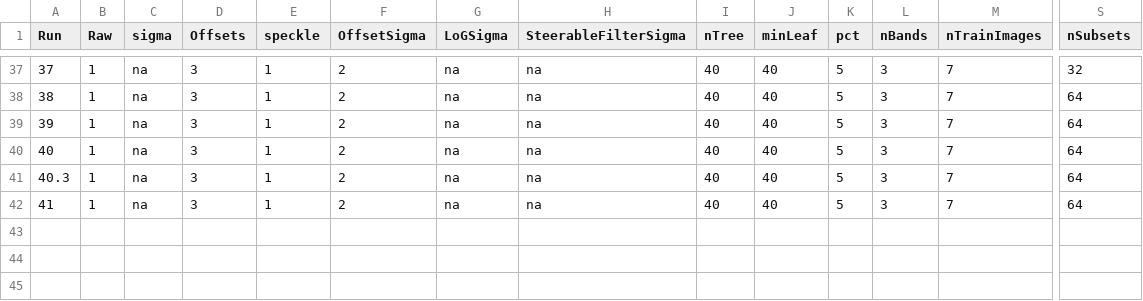
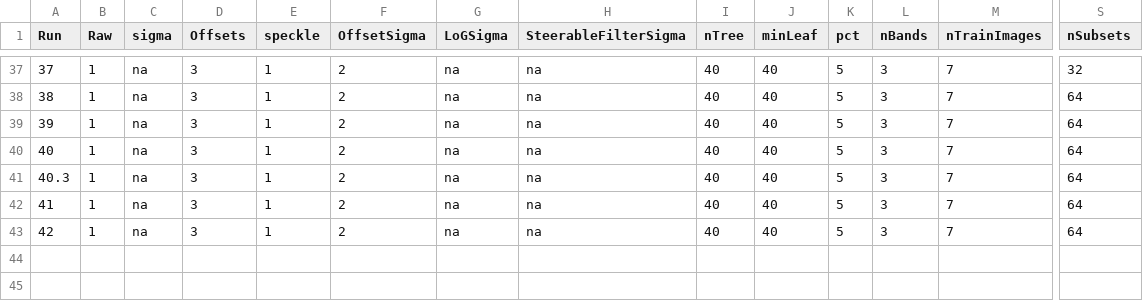
Before and after one commit to ekcomputer/random-wetlands, a CSV file: run_inputs/RunLog.csv, drawn as a sheet; only a part is shown, gaps mark what is left out; removed rows and columns are numbered as before the commit, all else as after; rows hold the shown columns only; the diff names each change by its address in the sheet, - before the commit and + after, or states it on an @@ line.

```diff
--- a/run_inputs/RunLog.csv
+++ b/run_inputs/RunLog.csv
-row 43: (empty)
+row 43: 42 | 1 | na | 3 | 1 | 2 | na | na | 40 | 40 | 5 | 3 | 7 | 64
-row 44: (empty)
-row 45: (empty)
```
Also changed, not shown: 1 other file.
